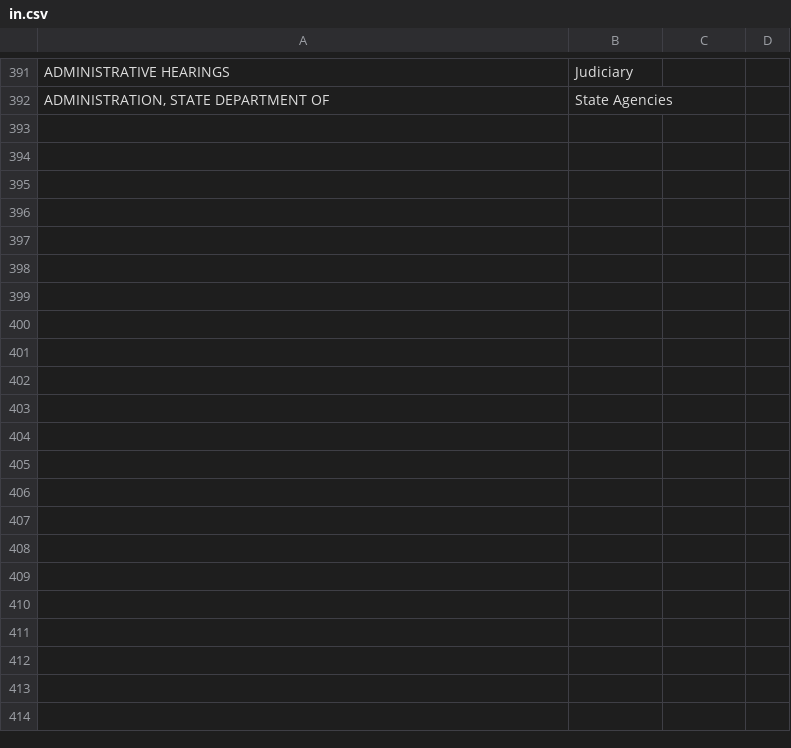
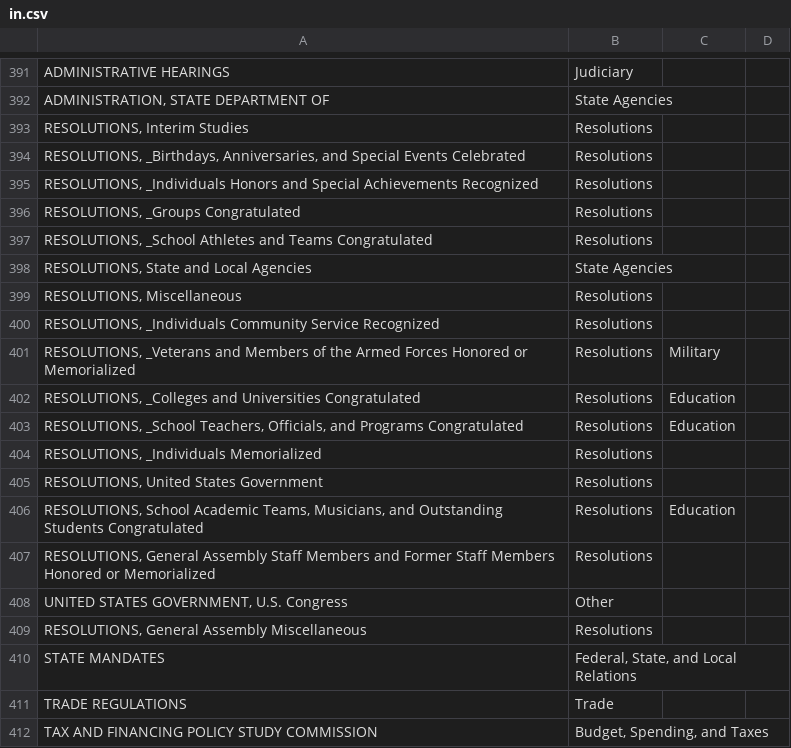
Before and after one commit to openstates/openstates-scrapers, a CSV file: manual_data/subjects/in.csv, drawn as a sheet; only a part is shown, gaps mark what is left out; the diff covers the shown part only; the diff names each change by its address in the sheet, - before the commit and + after, or states it on an @@ line.

Commit message:
update to IN subjects from Casey

```diff
--- a/manual_data/subjects/in.csv
+++ b/manual_data/subjects/in.csv
+row 393: RESOLUTIONS, Interim Studies | Resolutions
+row 394: RESOLUTIONS, _Birthdays, Anniversaries, and Special Events Celebrated | Resolutions
+row 395: RESOLUTIONS, _Individuals Honors and Special Achievements Recognized | Resolutions
+row 396: RESOLUTIONS, _Groups Congratulated | Resolutions
+row 397: RESOLUTIONS, _School Athletes and Teams Congratulated | Resolutions
+row 398: RESOLUTIONS, State and Local Agencies | State Agencies
+row 399: RESOLUTIONS, Miscellaneous | Resolutions
+row 400: RESOLUTIONS, _Individuals Community Service Recognized | Resolutions
+row 401: RESOLUTIONS, _Veterans and Members of the Armed Forces Honored or Memorialized | Resolutions | Military
+row 402: RESOLUTIONS, _Colleges and Universities Congratulated | Resolutions | Education
+row 403: RESOLUTIONS, _School Teachers, Officials, and Programs Congratulated | Resolutions | Education
+row 404: RESOLUTIONS, _Individuals Memorialized | Resolutions
+row 405: RESOLUTIONS, United States Government | Resolutions
+row 406: RESOLUTIONS, School Academic Teams, Musicians, and Outstanding Students Congratulated | Resolutions | Education
+row 407: RESOLUTIONS, General Assembly Staff Members and Former Staff Members Honored or Memorialized | Resolutions
+row 408: UNITED STATES GOVERNMENT, U.S. Congress | Other
+row 409: RESOLUTIONS, General Assembly Miscellaneous | Resolutions
+row 410: STATE MANDATES | Federal, State, and Local Relations
+row 411: TRADE REGULATIONS | Trade
+row 412: TAX AND FINANCING POLICY STUDY COMMISSION | Budget, Spending, and Taxes
```
Also changed, not shown: 22 added rows elsewhere in this file.
